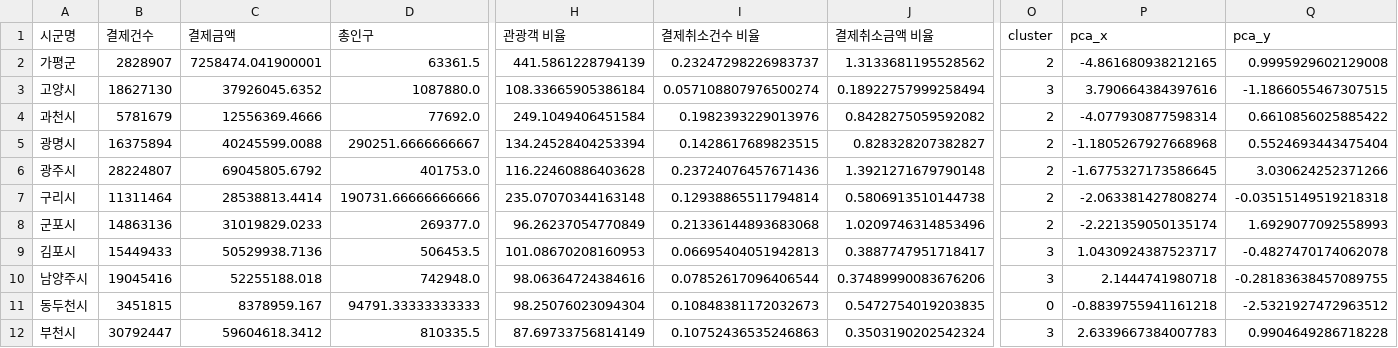
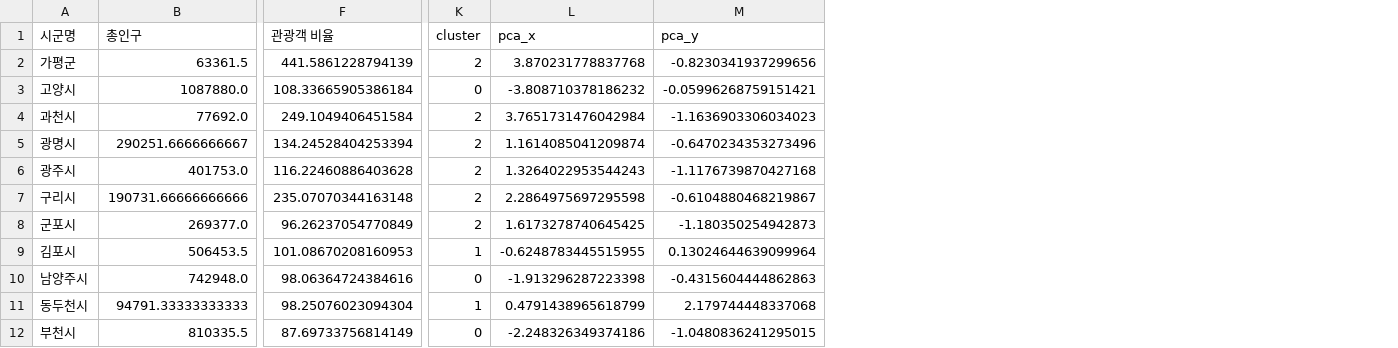
Before and after one commit to chlwldns00/project_weit, a CSV file: 군집화.csv, drawn as a sheet; only a part is shown, gaps mark what is left out; removed rows and columns are numbered as before the commit, all else as after; the diff covers the shown part only; the diff names each change by its address in the sheet, - before the commit and + after, or states it on an @@ line.

```diff
--- a/군집화.csv
+++ b/군집화.csv
-column B (결제건수), rows 2-12: 2828907 | 18627130 | 5781679 | 16375894 | 28224807 | 11311464 | 14863136 | 15449433 | 19045416 | 3451815 | 30792447
-column C (결제금액), rows 2-12: 7258474.041900001 | 37926045.6352 | 12556369.4666 | 40245599.0088 | 69045805.6792 | 28538813.4414 | 31019829.0233 | 50529938.7136 | 52255188.018 | 8378959.167 | 59604618.3412
-column I (결제취소건수 비율), rows 2-12: 0.23247298226983737 | 0.057108807976500274 | 0.1982393229013976 | 0.1428617689823515 | 0.23724076457671436 | 0.12938865511794814 | 0.21336144893683068 | 0.06695404051942813 | 0.07852617096406544 | 0.10848381172032673 | 0.10752436535246863
-column J (결제취소금액 비율), rows 2-12: 1.3133681195528562 | 0.18922757999258494 | 0.8428275059592082 | 0.828328207382827 | 1.3921271679790148 | 0.5806913510144738 | 1.0209746314853496 | 0.3887747951718417 | 0.37489990083676206 | 0.5472754019203835 | 0.3503190202542324
-L2 (pca_x): -4.861680938212165
+L2 (pca_x): 3.870231778837768
-M2 (pca_y): 0.9995929602129008
+M2 (pca_y): -0.8230341937299656
-K3 (cluster): 3
+K3 (cluster): 0
-L3 (pca_x): 3.790664384397616
+L3 (pca_x): -3.808710378186232
-M3 (pca_y): -1.1866055467307515
+M3 (pca_y): -0.05996268759151421
-L4 (pca_x): -4.077930877598314
+L4 (pca_x): 3.7651731476042984
-M4 (pca_y): 0.6610856025885422
+M4 (pca_y): -1.1636903306034023
-L5 (pca_x): -1.1805267927668968
+L5 (pca_x): 1.1614085041209874
-M5 (pca_y): 0.5524693443475404
+M5 (pca_y): -0.6470234353273496
-L6 (pca_x): -1.6775327173586645
+L6 (pca_x): 1.3264022953544243
-M6 (pca_y): 3.030624252371266
+M6 (pca_y): -1.1176739870427168
-L7 (pca_x): -2.063381427808274
+L7 (pca_x): 2.2864975697295598
-M7 (pca_y): -0.03515149519218318
+M7 (pca_y): -0.6104880468219867
-L8 (pca_x): -2.221359050135174
+L8 (pca_x): 1.6173278740645425
-M8 (pca_y): 1.6929077092558993
+M8 (pca_y): -1.180350254942873
-K9 (cluster): 3
+K9 (cluster): 1
-L9 (pca_x): 1.0430924387523717
+L9 (pca_x): -0.6248783445515955
-M9 (pca_y): -0.4827470174062078
+M9 (pca_y): 0.13024644639099964
-K10 (cluster): 3
+K10 (cluster): 0
-L10 (pca_x): 2.1444741980718
+L10 (pca_x): -1.913296287223398
-M10 (pca_y): -0.28183638457089755
+M10 (pca_y): -0.4315604444862863
-K11 (cluster): 0
+K11 (cluster): 1
-L11 (pca_x): -0.8839755941161218
+L11 (pca_x): 0.4791438965618799
-M11 (pca_y): -2.5321927472963512
+M11 (pca_y): 2.179744448337068
-K12 (cluster): 3
+K12 (cluster): 0
-L12 (pca_x): 2.6339667384007783
+L12 (pca_x): -2.248326349374186
-M12 (pca_y): 0.9904649286718228
+M12 (pca_y): -1.0480836241295015
```
Also changed, not shown: 56 edited cells elsewhere in this file, 3 other files.
